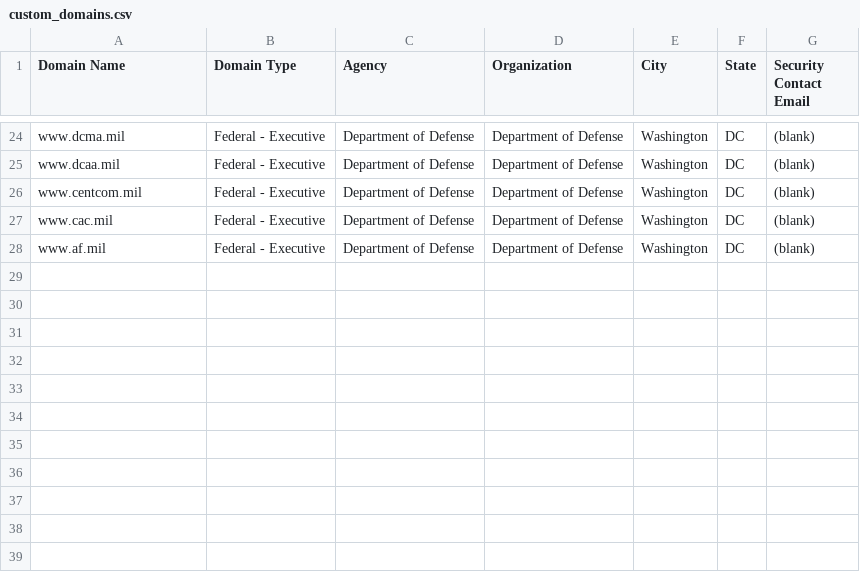
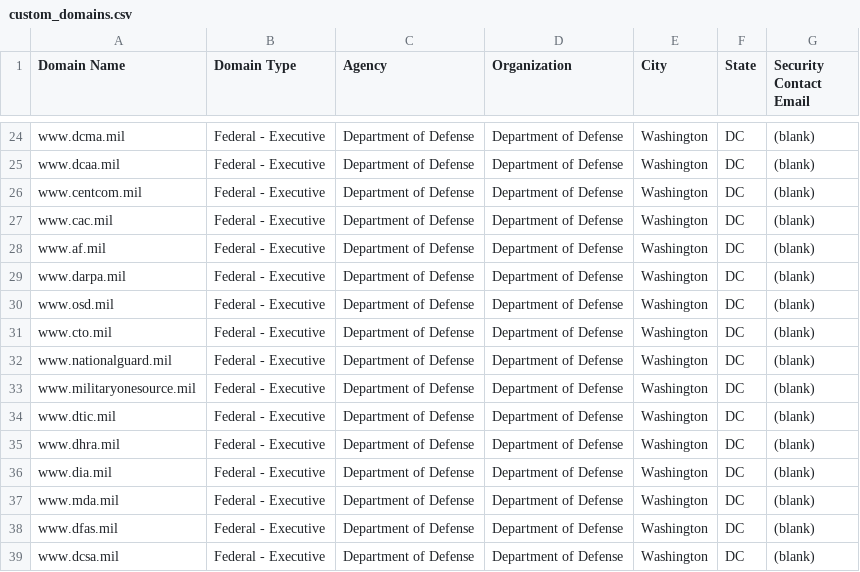
Before and after one commit to GSA/DOTGOVDASH-archived, a CSV file: custom_domains.csv, drawn as a sheet; only a part is shown, gaps mark what is left out; the diff names each change by its address in the sheet, - before the commit and + after, or states it on an @@ line.

Commit message:
Update custom_domains.csv

```diff
--- a/custom_domains.csv
+++ b/custom_domains.csv
+row 29: www.darpa.mil | Federal - Executive | Department of Defense | Department of Defense | Washington | DC | (blank)
+row 30: www.osd.mil | Federal - Executive | Department of Defense | Department of Defense | Washington | DC | (blank)
+row 31: www.cto.mil | Federal - Executive | Department of Defense | Department of Defense | Washington | DC | (blank)
+row 32: www.nationalguard.mil | Federal - Executive | Department of Defense | Department of Defense | Washington | DC | (blank)
+row 33: www.militaryonesource.mil | Federal - Executive | Department of Defense | Department of Defense | Washington | DC | (blank)
+row 34: www.dtic.mil | Federal - Executive | Department of Defense | Department of Defense | Washington | DC | (blank)
+row 35: www.dhra.mil | Federal - Executive | Department of Defense | Department of Defense | Washington | DC | (blank)
+row 36: www.dia.mil | Federal - Executive | Department of Defense | Department of Defense | Washington | DC | (blank)
+row 37: www.mda.mil | Federal - Executive | Department of Defense | Department of Defense | Washington | DC | (blank)
+row 38: www.dfas.mil | Federal - Executive | Department of Defense | Department of Defense | Washington | DC | (blank)
+row 39: www.dcsa.mil | Federal - Executive | Department of Defense | Department of Defense | Washington | DC | (blank)
```
